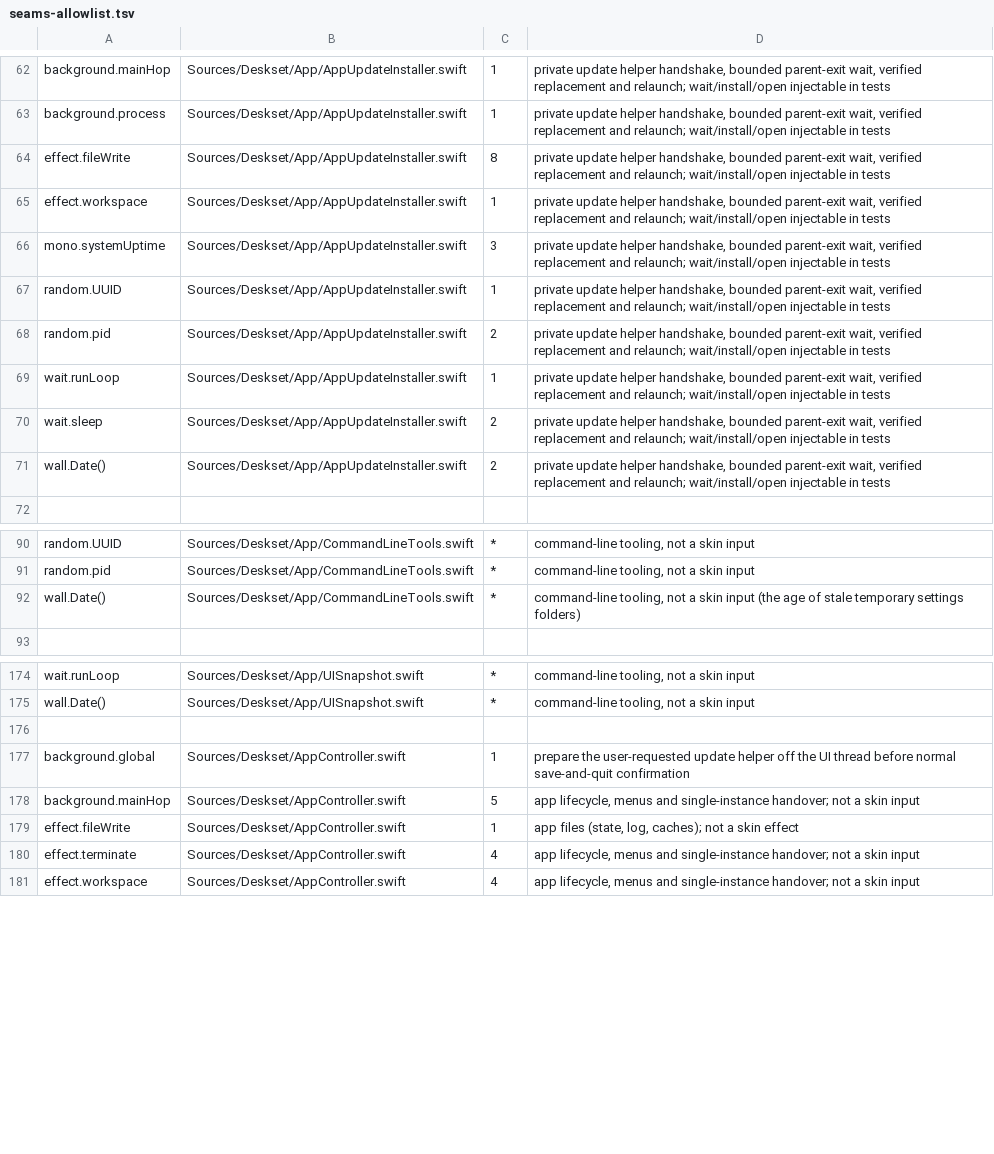
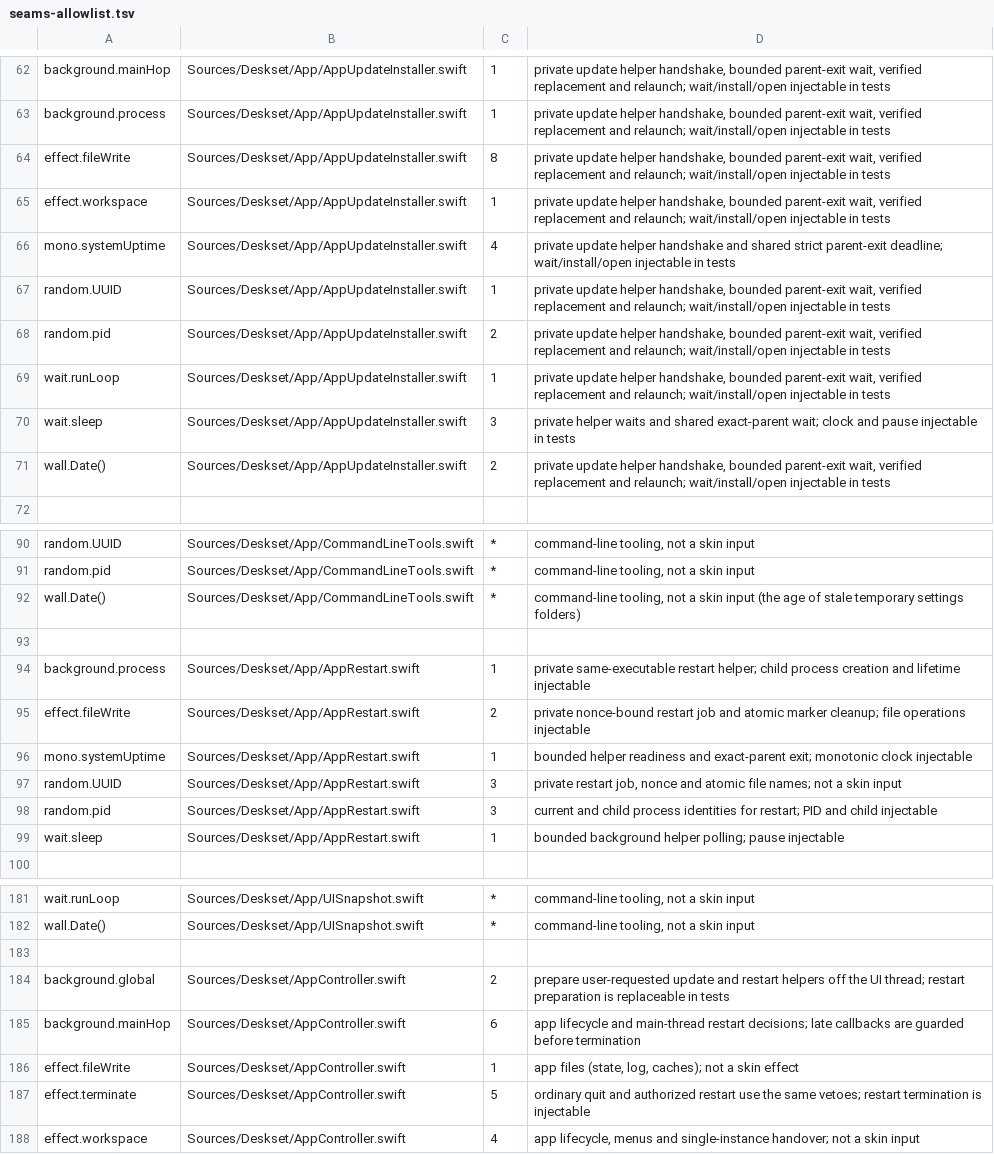
Before and after one commit to jokyme/Deskset, a TSV file: scripts/seams-allowlist.tsv, drawn as a sheet; only a part is shown, gaps mark what is left out.

Commit message:
Add restart and focus actions (#27)

```diff
--- a/scripts/seams-allowlist.tsv
+++ b/scripts/seams-allowlist.tsv
@@ -65,3 +65,3 @@ effect.fileWrite	Sources/Deskset/App/AppUpdateInstaller.swift	8	private update h
 effect.workspace	Sources/Deskset/App/AppUpdateInstaller.swift	1	private update helper handshake, bounded parent-exit wait, verified replacement and relaunch; wait/install/open injectable in tests
-mono.systemUptime	Sources/Deskset/App/AppUpdateInstaller.swift	3	private update helper handshake, bounded parent-exit wait, verified replacement and relaunch; wait/install/open injectable in tests
+mono.systemUptime	Sources/Deskset/App/AppUpdateInstaller.swift	4	private update helper handshake and shared strict parent-exit deadline; wait/install/open injectable in tests
 random.UUID	Sources/Deskset/App/AppUpdateInstaller.swift	1	private update helper handshake, bounded parent-exit wait, verified replacement and relaunch; wait/install/open injectable in tests
@@ -69,3 +69,3 @@ random.pid	Sources/Deskset/App/AppUpdateInstaller.swift	2	private update helper
 wait.runLoop	Sources/Deskset/App/AppUpdateInstaller.swift	1	private update helper handshake, bounded parent-exit wait, verified replacement and relaunch; wait/install/open injectable in tests
-wait.sleep	Sources/Deskset/App/AppUpdateInstaller.swift	2	private update helper handshake, bounded parent-exit wait, verified replacement and relaunch; wait/install/open injectable in tests
+wait.sleep	Sources/Deskset/App/AppUpdateInstaller.swift	3	private helper waits and shared exact-parent wait; clock and pause injectable in tests
 wall.Date()	Sources/Deskset/App/AppUpdateInstaller.swift	2	private update helper handshake, bounded parent-exit wait, verified replacement and relaunch; wait/install/open injectable in tests
@@ -92,2 +92,9 @@ random.pid	Sources/Deskset/App/CommandLineTools.swift	*	command-line tooling, no
 wall.Date()	Sources/Deskset/App/CommandLineTools.swift	*	command-line tooling, not a skin input (the age of stale temporary settings folders)
+
+background.process	Sources/Deskset/App/AppRestart.swift	1	private same-executable restart helper; child process creation and lifetime injectable
+effect.fileWrite	Sources/Deskset/App/AppRestart.swift	2	private nonce-bound restart job and atomic marker cleanup; file operations injectable
+mono.systemUptime	Sources/Deskset/App/AppRestart.swift	1	bounded helper readiness and exact-parent exit; monotonic clock injectable
+random.UUID	Sources/Deskset/App/AppRestart.swift	3	private restart job, nonce and atomic file names; not a skin input
+random.pid	Sources/Deskset/App/AppRestart.swift	3	current and child process identities for restart; PID and child injectable
+wait.sleep	Sources/Deskset/App/AppRestart.swift	1	bounded background helper polling; pause injectable
 
@@ -176,6 +183,6 @@ wall.Date()	Sources/Deskset/App/UISnapshot.swift	*	command-line tooling, not a s
 
-background.global	Sources/Deskset/AppController.swift	1	prepare the user-requested update helper off the UI thread before normal save-and-quit confirmation
-background.mainHop	Sources/Deskset/AppController.swift	5	app lifecycle, menus and single-instance handover; not a skin input
+background.global	Sources/Deskset/AppController.swift	2	prepare user-requested update and restart helpers off the UI thread; restart preparation is replaceable in tests
+background.mainHop	Sources/Deskset/AppController.swift	6	app lifecycle and main-thread restart decisions; late callbacks are guarded before termination
 effect.fileWrite	Sources/Deskset/AppController.swift	1	app files (state, log, caches); not a skin effect
-effect.terminate	Sources/Deskset/AppController.swift	4	app lifecycle, menus and single-instance handover; not a skin input
+effect.terminate	Sources/Deskset/AppController.swift	5	ordinary quit and authorized restart use the same vetoes; restart termination is injectable
 effect.workspace	Sources/Deskset/AppController.swift	4	app lifecycle, menus and single-instance handover; not a skin input
```
Also changed, not shown: 21 other files.
